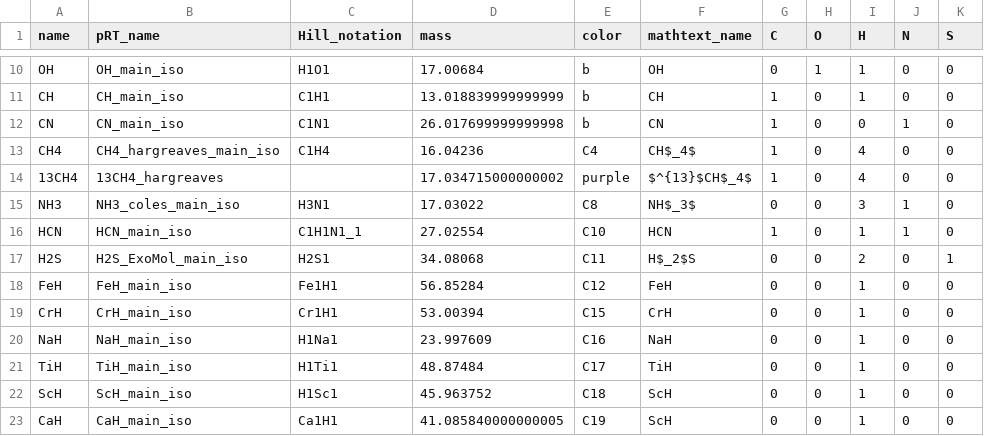
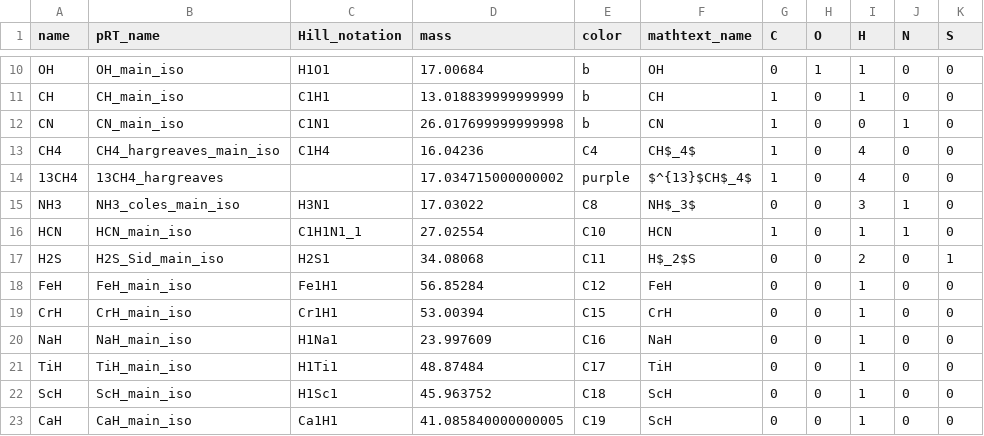
Before and after one commit to samderegt/retrieval_base, a CSV file: retrieval_base/species_info.csv, drawn as a sheet; only a part is shown, gaps mark what is left out.

```diff
--- a/retrieval_base/species_info.csv
+++ b/retrieval_base/species_info.csv
@@ -16,3 +16,3 @@ NH3,NH3_coles_main_iso,H3N1,17.03022,C8,NH$_3$,0,0,3,1,0
 HCN,HCN_main_iso,C1H1N1_1,27.02554,C10,HCN,1,0,1,1,0
-H2S,H2S_ExoMol_main_iso,H2S1,34.08068,C11,H$_2$S,0,0,2,0,1
+H2S,H2S_Sid_main_iso,H2S1,34.08068,C11,H$_2$S,0,0,2,0,1
 FeH,FeH_main_iso,Fe1H1,56.85284,C12,FeH,0,0,1,0,0
```
Also changed, not shown: 10 other files.
